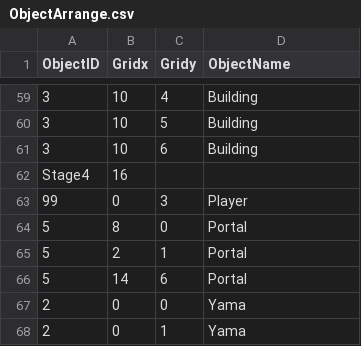
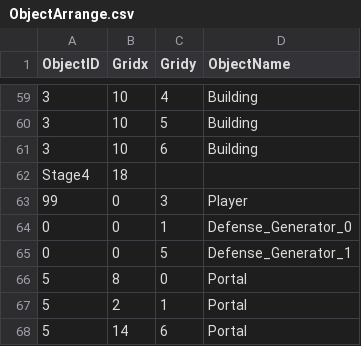
Before and after one commit to SeongU01/GA_6th_2Q_Project, a CSV file: Client/Resources/Data/ObjectArrange/ObjectArrange.csv, drawn as a sheet; only a part is shown, gaps mark what is left out; the shorter side is filled out with more unchanged rows; the diff covers the shown part only; the diff names each change by its address in the sheet, - before the commit and + after, or states it on an @@ line.

```diff
--- a/Client/Resources/Data/ObjectArrange/ObjectArrange.csv
+++ b/Client/Resources/Data/ObjectArrange/ObjectArrange.csv
-B62 (Gridx): 16
+B62 (Gridx): 18
+row 64: 0 | 0 | 1 | Defense_Generator_0
+row 65: 0 | 0 | 5 | Defense_Generator_1
```
Also changed, not shown: 10 added rows, 10 removed rows, 1 moved row and 15 edited cells elsewhere in this file.
